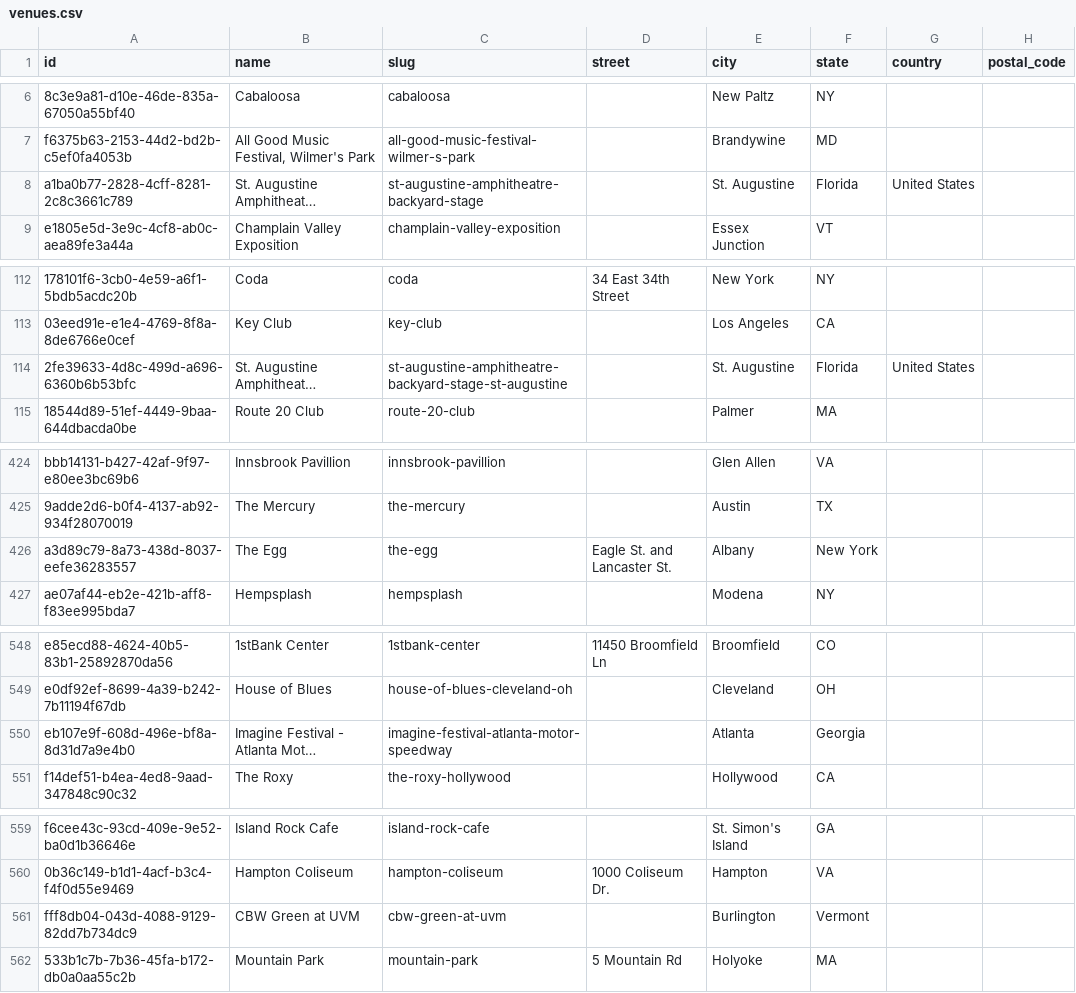
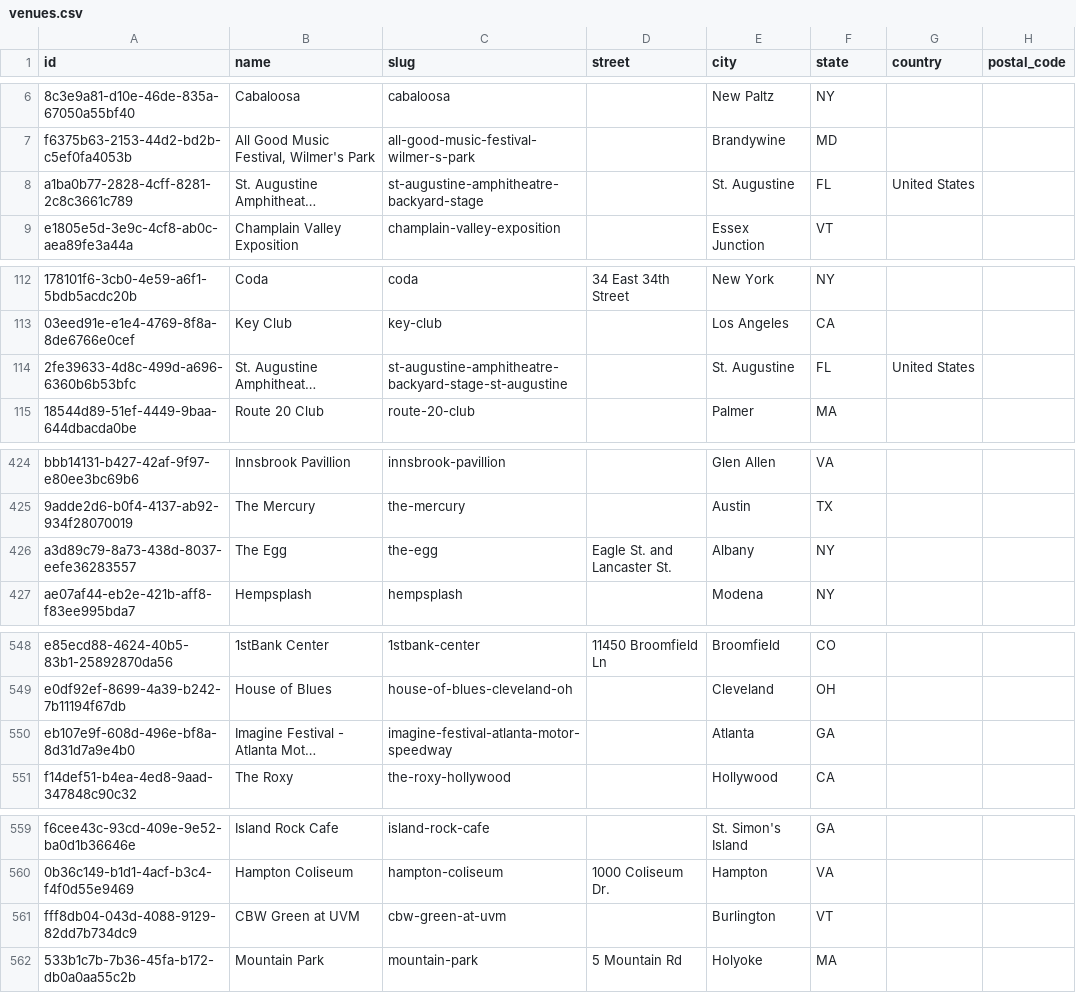
Before and after one commit to moracca/CM2015PWDMidterm, a CSV file: data/venues.csv, drawn as a sheet; only a part is shown, gaps mark what is left out; long unchanged cells end in …; the diff covers the shown part only; the diff names each change by its address in the sheet, - before the commit and + after, or states it on an @@ line.

```diff
--- a/data/venues.csv
+++ b/data/venues.csv
-F8 (state): Florida
+F8 (state): FL
-F114 (state): Florida
+F114 (state): FL
-F426 (state): New York
+F426 (state): NY
-F550 (state): Georgia
+F550 (state): GA
-F561 (state): Vermont
+F561 (state): VT
```
Also changed, not shown: 3 edited cells elsewhere in this file, 1 other file.
